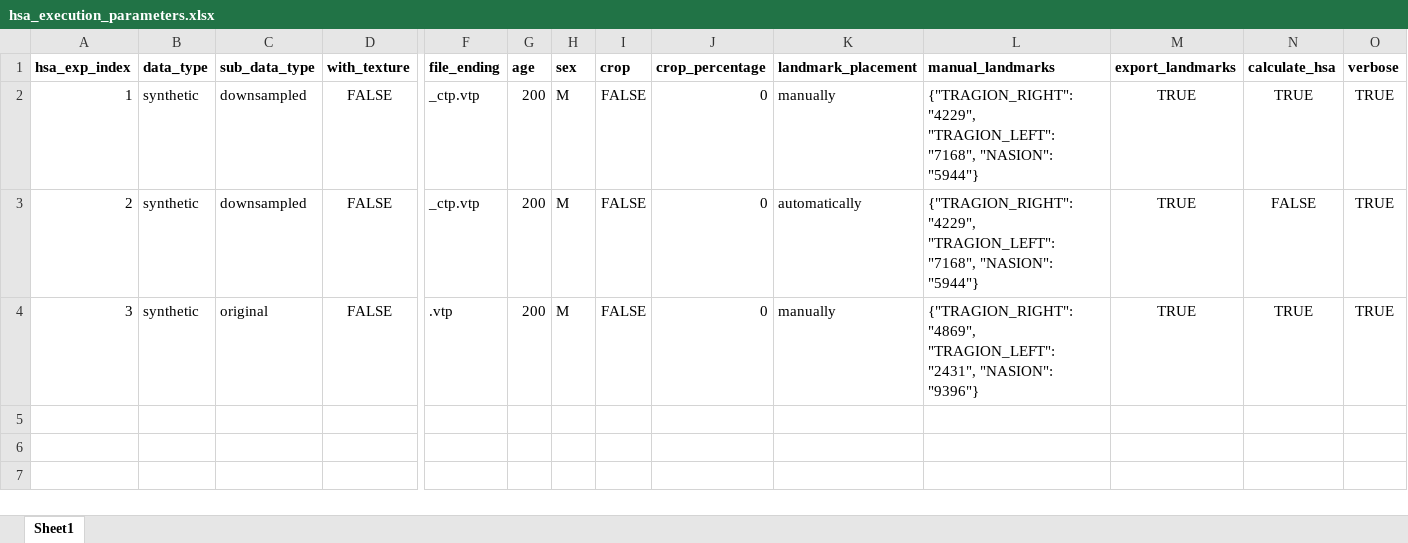
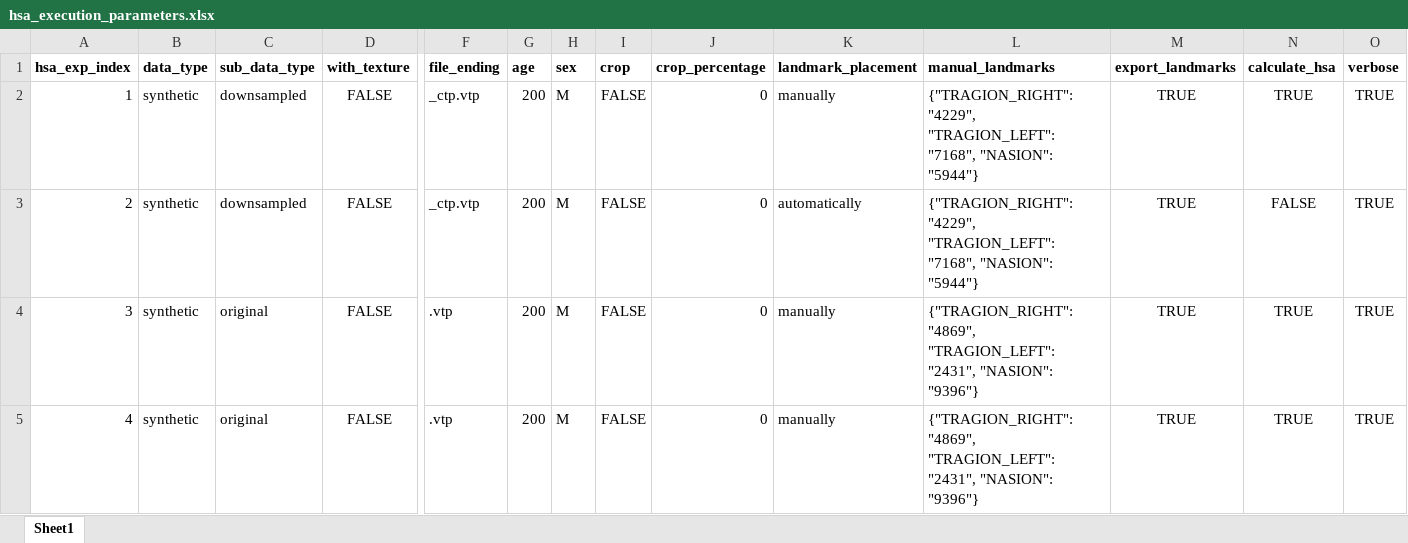
Before and after one commit to franztapiac/3dphoto, an Excel workbook: franz_hsa/hsa_calculation/hsa_execution_parameters.xlsx, sheet Sheet1, drawn as a sheet; only a part is shown, gaps mark what is left out; values as stored, in another font and other column widths than the file's, no borders; rows hold the shown columns only; the diff names each change by its address in the sheet, - before the commit and + after, or states it on an @@ line.

Commit message:
made an ID for Tareq

```diff
--- a/franz_hsa/hsa_calculation/hsa_execution_parameters.xlsx (sheet Sheet1)
+++ b/franz_hsa/hsa_calculation/hsa_execution_parameters.xlsx (sheet Sheet1)
+row 5: 4 | synthetic | original | FALSE | .vtp | 200 | M | FALSE | 0 | manually | {"TRAGION_RIGHT": "4869", "TRAGION_LEFT": "2431", "NASION": "9396"} | TRUE | TRUE | TRUE
```
